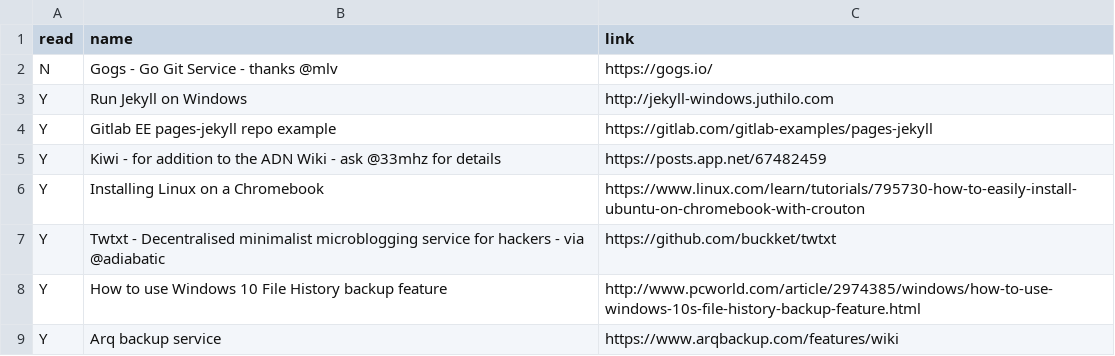
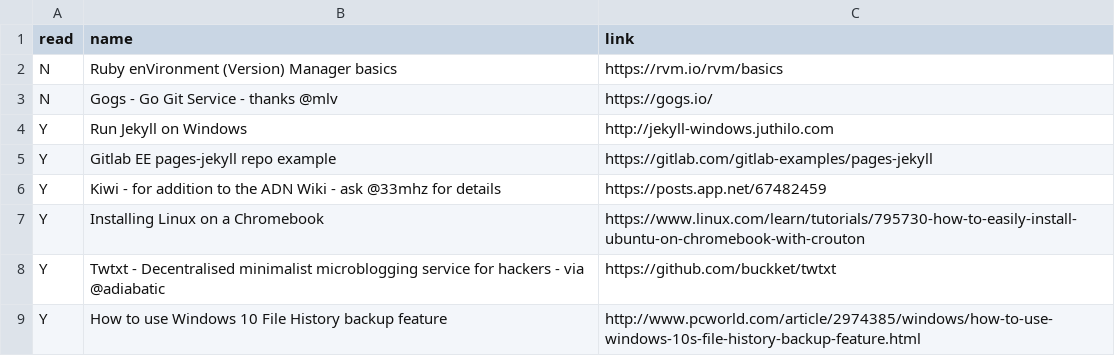
Before and after one commit to bazbt3/hyde, a CSV file: _data/readinglist.csv, drawn as a sheet; only a part is shown; the shorter side is filled out with more unchanged rows; the diff names each change by its address in the sheet, - before the commit and + after, or states it on an @@ line.

Commit message:
Added entry to readinglist.csv.

```diff
--- a/_data/readinglist.csv
+++ b/_data/readinglist.csv
+row 2: N | Ruby enVironment (Version) Manager basics | https://rvm.io/rvm/basics
```
